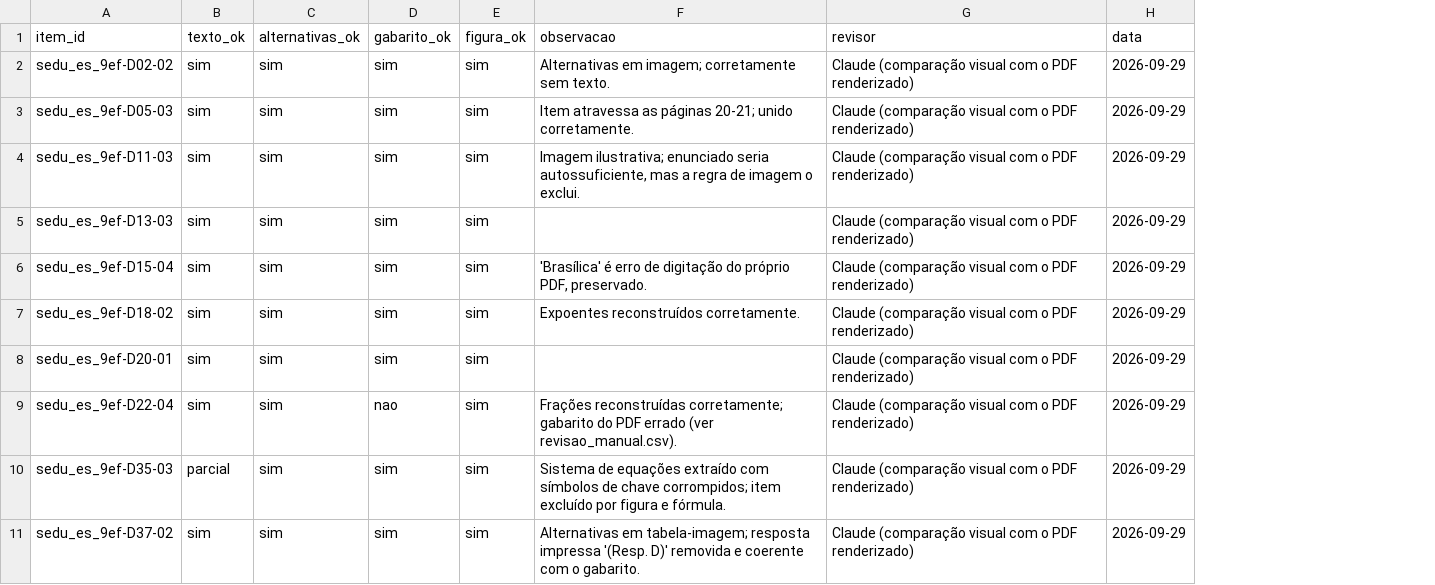
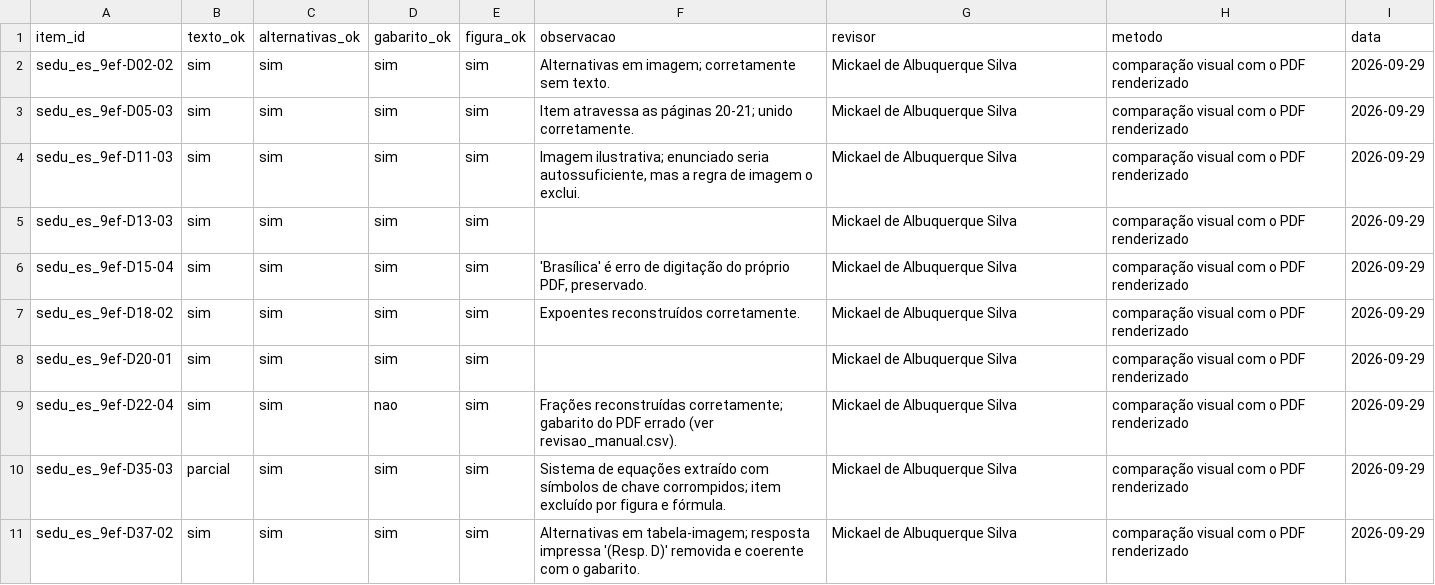
Before and after one commit to Mickael-7/question_analyzer, a CSV file: dados/referencia/conferencia_amostra.csv, drawn as a sheet; the diff names each change by its address in the sheet, - before the commit and + after, or states it on an @@ line.

Commit message:
Revisor das conferências: Mickael de Albuquerque Silva; método em coluna própria

```diff
--- a/dados/referencia/conferencia_amostra.csv
+++ b/dados/referencia/conferencia_amostra.csv
+column H (metodo), rows 2-11: all comparação visual com o PDF renderizado
-G2:G11 (revisor): Claude (comparação visual com o PDF renderizado)
+G2:G11 (revisor): Mickael de Albuquerque Silva
```
Also changed, not shown: dados/referencia/revisao_manual.csv.
